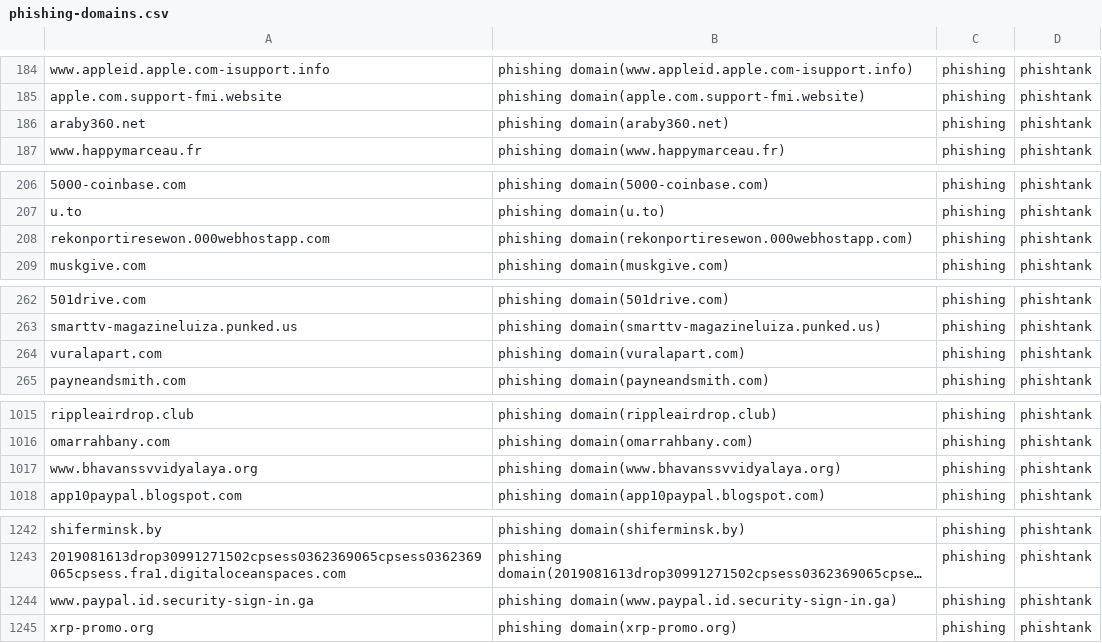
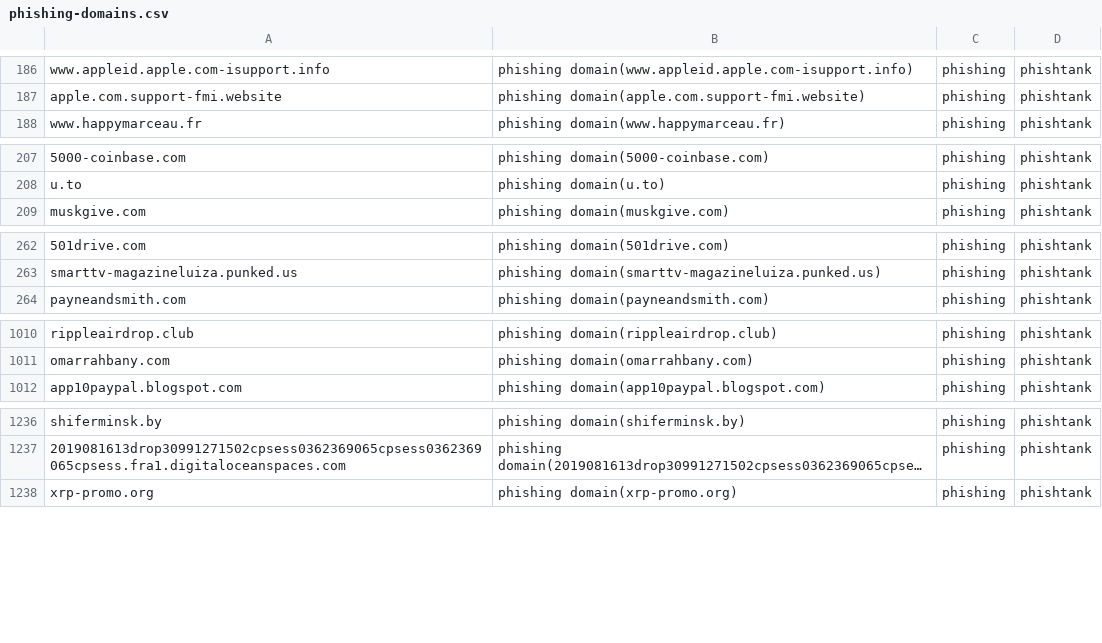
Before and after one commit to sinjukukawataro/20180511, a CSV file: phishing-domains.csv, drawn as a sheet; only a part is shown, gaps mark what is left out; long unchanged cells end in …; removed rows and columns are numbered as before the commit, all else as after; the diff covers the shown part only; the diff names each change by its address in the sheet, - before the commit and + after, or states it on an @@ line.

```diff
--- a/phishing-domains.csv
+++ b/phishing-domains.csv
-row 186: araby360.net | phishing domain(araby360.net) | phishing | phishtank
-row 208: rekonportiresewon.000webhostapp.com | phishing domain(rekonportiresewon.000webhostapp.com) | phishing | phishtank
-row 264: vuralapart.com | phishing domain(vuralapart.com) | phishing | phishtank
-row 1017: www.bhavanssvvidyalaya.org | phishing domain(www.bhavanssvvidyalaya.org) | phishing | phishtank
-row 1244: www.paypal.id.security-sign-in.ga | phishing domain(www.paypal.id.security-sign-in.ga) | phishing | phishtank
```
Also changed, not shown: 3 added rows, 5 removed rows and 9 moved rows elsewhere in this file.
